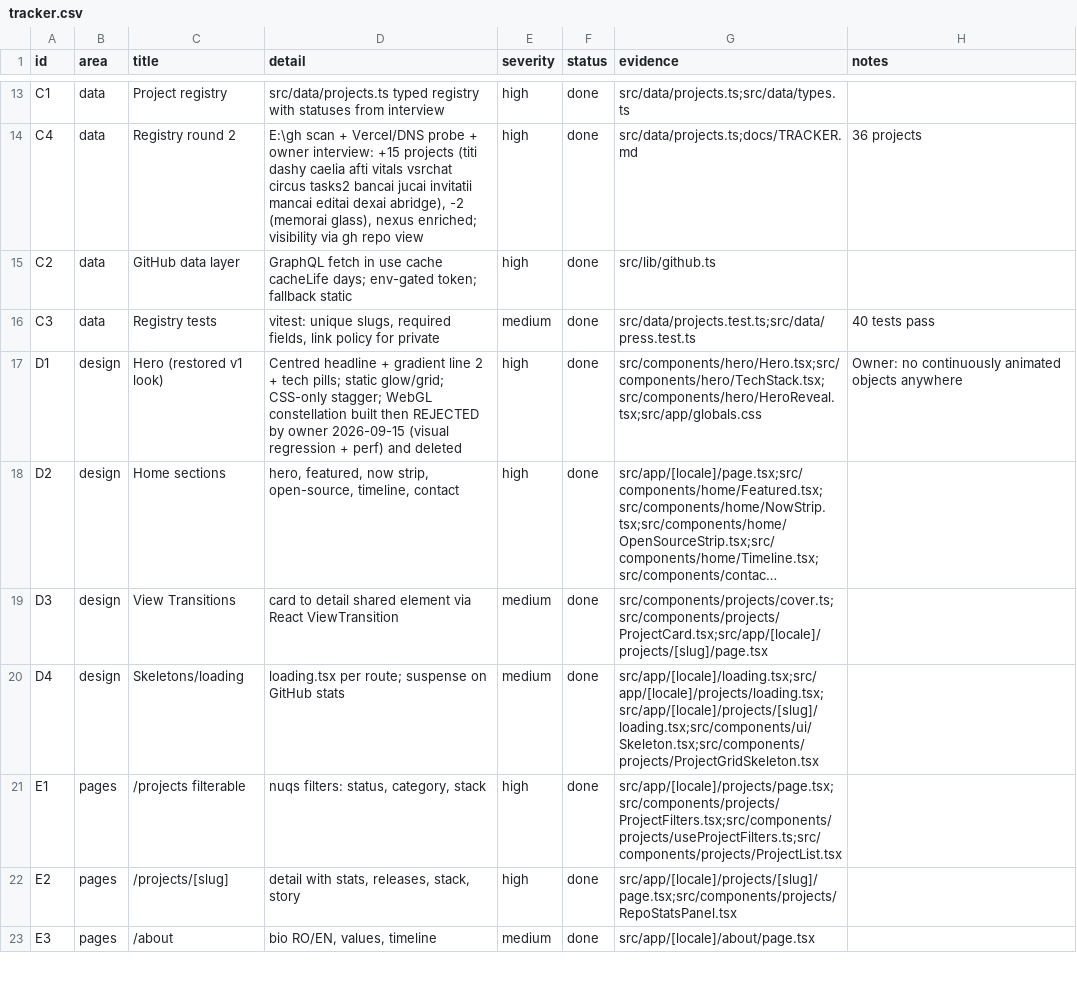
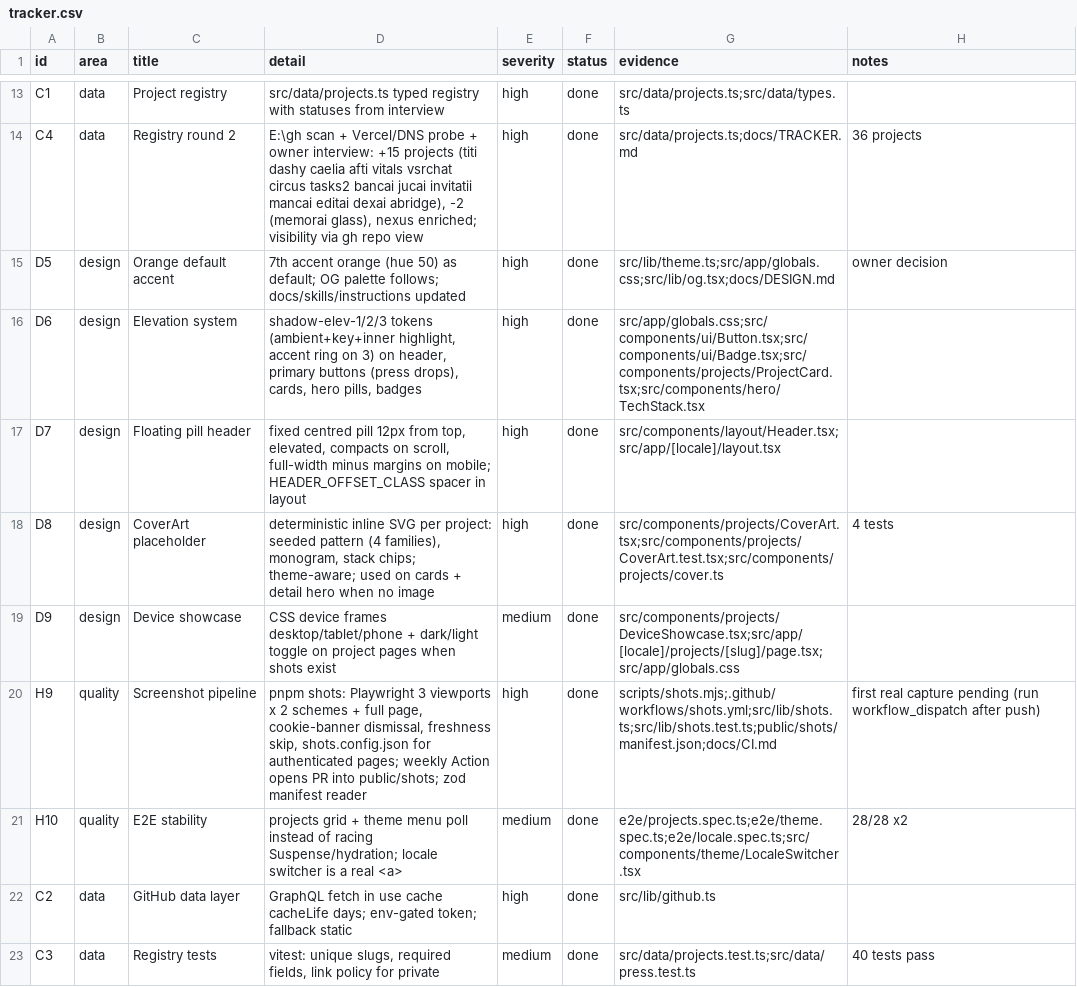
Before and after one commit to dragos-catalin/dragoscatalin, a CSV file: docs/tracker.csv, drawn as a sheet; only a part is shown, gaps mark what is left out; the shorter side is filled out with more unchanged rows; long unchanged cells end in …; the diff names each change by its address in the sheet, - before the commit and + after, or states it on an @@ line.

Commit message:
feat(design): orange default accent, elevation system, floating pill header, CoverArt SVG covers, device showcase + weekly screenshot pipeline (2.2.0)

```diff
--- a/docs/tracker.csv
+++ b/docs/tracker.csv
+row 15: D5 | design | Orange default accent | 7th accent orange (hue 50) as default; OG palette follows; docs/skills/instructions updated | high | done | src/lib/theme.ts;src/app/globals.css;src/lib/og.tsx;docs/DESIGN.md | owner decision
+row 16: D6 | design | Elevation system | shadow-elev-1/2/3 tokens (ambient+key+inner highlight, accent ring on 3) on header, primary buttons (press drops), cards, hero pills, badges | high | done | src/app/globals.css;src/components/ui/Button.tsx;src/components/ui/Badge.tsx;src/components/projects/ProjectCard.tsx;src/components/hero/TechStack.tsx
+row 17: D7 | design | Floating pill header | fixed centred pill 12px from top, elevated, compacts on scroll, full-width minus margins on mobile; HEADER_OFFSET_CLASS spacer in layout | high | done | src/components/layout/Header.tsx;src/app/[locale]/layout.tsx
+row 18: D8 | design | CoverArt placeholder | deterministic inline SVG per project: seeded pattern (4 families), monogram, stack chips; theme-aware; used on cards + detail hero when no image | high | done | src/components/projects/CoverArt.tsx;src/components/projects/CoverArt.test.tsx;src/components/projects/cover.ts | 4 tests
+row 19: D9 | design | Device showcase | CSS device frames desktop/tablet/phone + dark/light toggle on project pages when shots exist | medium | done | src/components/projects/DeviceShowcase.tsx;src/app/[locale]/projects/[slug]/page.tsx;src/app/globals.css
+row 20: H9 | quality | Screenshot pipeline | pnpm shots: Playwright 3 viewports x 2 schemes + full page, cookie-banner dismissal, freshness skip, shots.config.json for authenticated pages; weekly Action opens PR into public/shots; zod manifest reader | high | done | scripts/shots.mjs;.github/workflows/shots.yml;src/lib/shots.ts;src/lib/shots.test.ts;public/shots/manifest.json;docs/CI.md | first real capture pending (run workflow_dispatch after push)
+row 21: H10 | quality | E2E stability | projects grid + theme menu poll instead of racing Suspense/hydration; locale switcher is a real <a> | medium | done | e2e/projects.spec.ts;e2e/theme.spec.ts;e2e/locale.spec.ts;src/components/theme/LocaleSwitcher.tsx | 28/28 x2
```
Also changed, not shown: 35 other files.
